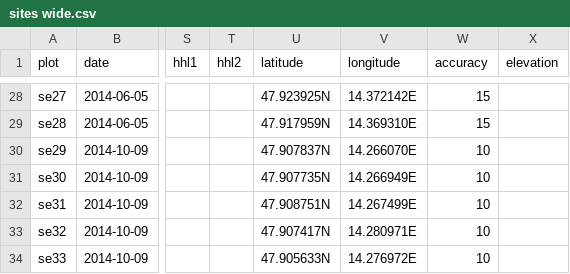
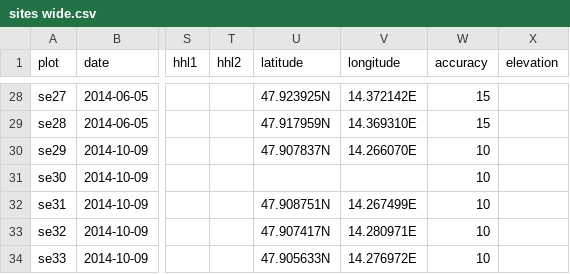
Before and after one commit to albinblaschka/vegsoup-data, a CSV file: steyr und ennstal dta/sites wide.csv (was ennstal dta/sites wide.csv), drawn as a sheet; only a part is shown, gaps mark what is left out; the diff names each change by its address in the sheet, - before the commit and + after, or states it on an @@ line.

```diff
--- a/ennstal dta/sites wide.csv
+++ b/steyr und ennstal dta/sites wide.csv
-U31 (latitude): 47.907735N
+U31 (latitude): (empty)
-V31 (longitude): 14.266949E
+V31 (longitude): (empty)
```
